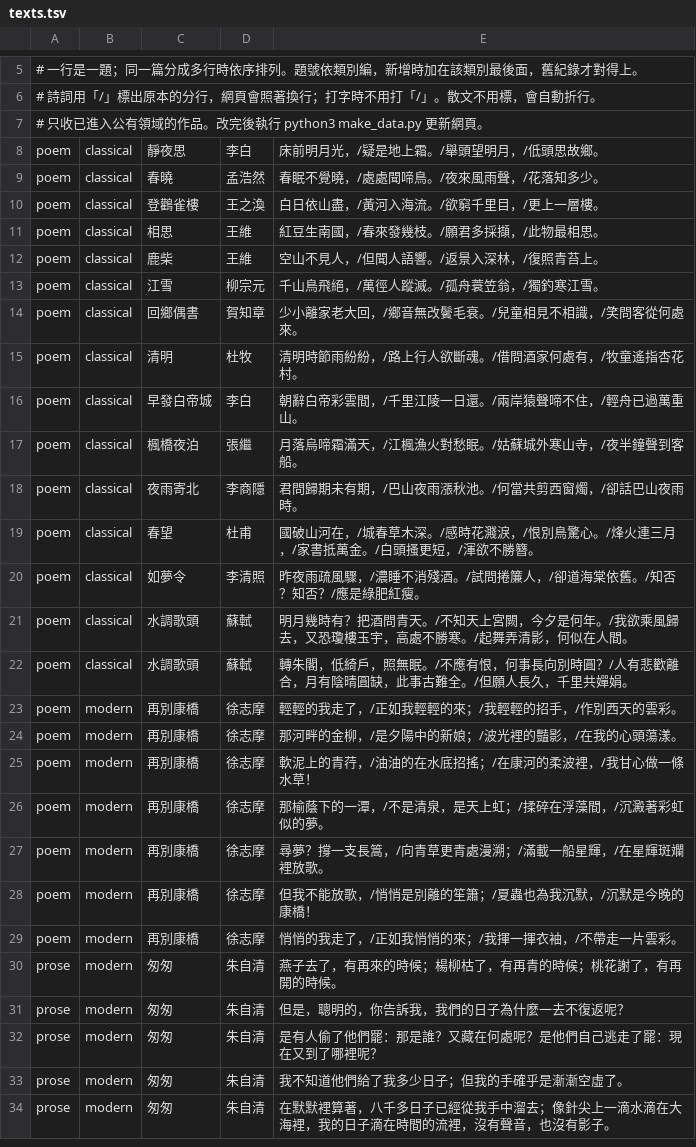
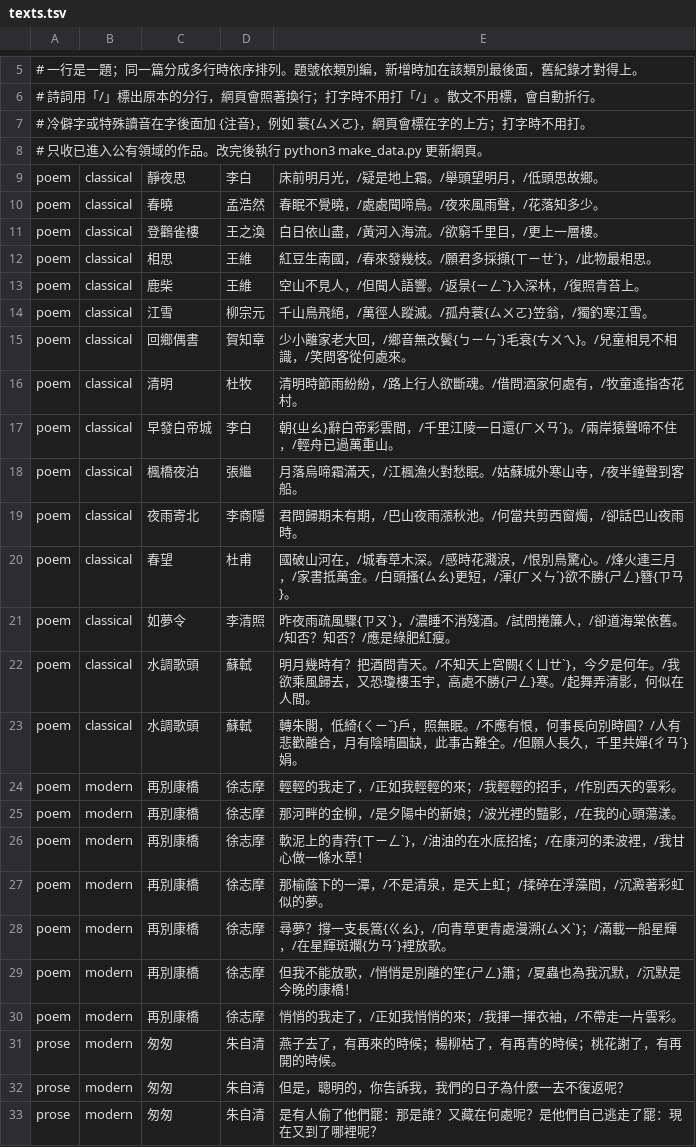
Before and after one commit to WangJ509/fun-chinese-typing, a TSV file: texts.tsv, drawn as a sheet; only a part is shown, gaps mark what is left out; the shorter side is filled out with more unchanged rows; the diff covers the shown part only.

```diff
--- a/texts.tsv
+++ b/texts.tsv
@@ -6,2 +6,3 @@
 # 詩詞用「/」標出原本的分行，網頁會照著換行；打字時不用打「/」。散文不用標，會自動折行。
+# 冷僻字或特殊讀音在字後面加 {注音}，例如 蓑{ㄙㄨㄛ}，網頁會標在字的上方；打字時不用打。
 # 只收已進入公有領域的作品。改完後執行 python3 make_data.py 更新網頁。
@@ -10,20 +11,20 @@ poem	classical	春曉	孟浩然	春眠不覺曉，/處處聞啼鳥。/夜來風
 poem	classical	登鸛雀樓	王之渙	白日依山盡，/黃河入海流。/欲窮千里目，/更上一層樓。
-poem	classical	相思	王維	紅豆生南國，/春來發幾枝。/願君多採擷，/此物最相思。
-poem	classical	鹿柴	王維	空山不見人，/但聞人語響。/返景入深林，/復照青苔上。
-poem	classical	江雪	柳宗元	千山鳥飛絕，/萬徑人蹤滅。/孤舟蓑笠翁，/獨釣寒江雪。
-poem	classical	回鄉偶書	賀知章	少小離家老大回，/鄉音無改鬢毛衰。/兒童相見不相識，/笑問客從何處來。
+poem	classical	相思	王維	紅豆生南國，/春來發幾枝。/願君多採擷{ㄒㄧㄝˊ}，/此物最相思。
+poem	classical	鹿柴	王維	空山不見人，/但聞人語響。/返景{ㄧㄥˇ}入深林，/復照青苔上。
+poem	classical	江雪	柳宗元	千山鳥飛絕，/萬徑人蹤滅。/孤舟蓑{ㄙㄨㄛ}笠翁，/獨釣寒江雪。
+poem	classical	回鄉偶書	賀知章	少小離家老大回，/鄉音無改鬢{ㄅㄧㄣˋ}毛衰{ㄘㄨㄟ}。/兒童相見不相識，/笑問客從何處來。
 poem	classical	清明	杜牧	清明時節雨紛紛，/路上行人欲斷魂。/借問酒家何處有，/牧童遙指杏花村。
-poem	classical	早發白帝城	李白	朝辭白帝彩雲間，/千里江陵一日還。/兩岸猿聲啼不住，/輕舟已過萬重山。
+poem	classical	早發白帝城	李白	朝{ㄓㄠ}辭白帝彩雲間，/千里江陵一日還{ㄏㄨㄢˊ}。/兩岸猿聲啼不住，/輕舟已過萬重山。
 poem	classical	楓橋夜泊	張繼	月落烏啼霜滿天，/江楓漁火對愁眠。/姑蘇城外寒山寺，/夜半鐘聲到客船。
 poem	classical	夜雨寄北	李商隱	君問歸期未有期，/巴山夜雨漲秋池。/何當共剪西窗燭，/卻話巴山夜雨時。
-poem	classical	春望	杜甫	國破山河在，/城春草木深。/感時花濺淚，/恨別鳥驚心。/烽火連三月，/家書抵萬金。/白頭搔更短，/渾欲不勝簪。
-poem	classical	如夢令	李清照	昨夜雨疏風驟，/濃睡不消殘酒。/試問捲簾人，/卻道海棠依舊。/知否？知否？/應是綠肥紅瘦。
-poem	classical	水調歌頭	蘇軾	明月幾時有？把酒問青天。/不知天上宮闕，今夕是何年。/我欲乘風歸去，又恐瓊樓玉宇，高處不勝寒。/起舞弄清影，何似在人間。
-poem	classical	水調歌頭	蘇軾	轉朱閣，低綺戶，照無眠。/不應有恨，何事長向別時圓？/人有悲歡離合，月有陰晴圓缺，此事古難全。/但願人長久，千里共嬋娟。
+poem	classical	春望	杜甫	國破山河在，/城春草木深。/感時花濺淚，/恨別鳥驚心。/烽火連三月，/家書抵萬金。/白頭搔{ㄙㄠ}更短，/渾{ㄏㄨㄣˊ}欲不勝{ㄕㄥ}簪{ㄗㄢ}。
+poem	classical	如夢令	李清照	昨夜雨疏風驟{ㄗㄡˋ}，/濃睡不消殘酒。/試問捲簾人，/卻道海棠依舊。/知否？知否？/應是綠肥紅瘦。
+poem	classical	水調歌頭	蘇軾	明月幾時有？把酒問青天。/不知天上宮闕{ㄑㄩㄝˋ}，今夕是何年。/我欲乘風歸去，又恐瓊樓玉宇，高處不勝{ㄕㄥ}寒。/起舞弄清影，何似在人間。
+poem	classical	水調歌頭	蘇軾	轉朱閣，低綺{ㄑㄧˇ}戶，照無眠。/不應有恨，何事長向別時圓？/人有悲歡離合，月有陰晴圓缺，此事古難全。/但願人長久，千里共嬋{ㄔㄢˊ}娟。
 poem	modern	再別康橋	徐志摩	輕輕的我走了，/正如我輕輕的來；/我輕輕的招手，/作別西天的雲彩。
 poem	modern	再別康橋	徐志摩	那河畔的金柳，/是夕陽中的新娘；/波光裡的豔影，/在我的心頭蕩漾。
-poem	modern	再別康橋	徐志摩	軟泥上的青荇，/油油的在水底招搖；/在康河的柔波裡，/我甘心做一條水草！
+poem	modern	再別康橋	徐志摩	軟泥上的青荇{ㄒㄧㄥˋ}，/油油的在水底招搖；/在康河的柔波裡，/我甘心做一條水草！
 poem	modern	再別康橋	徐志摩	那榆蔭下的一潭，/不是清泉，是天上虹；/揉碎在浮藻間，/沉澱著彩虹似的夢。
-poem	modern	再別康橋	徐志摩	尋夢？撐一支長篙，/向青草更青處漫溯；/滿載一船星輝，/在星輝斑斕裡放歌。
-poem	modern	再別康橋	徐志摩	但我不能放歌，/悄悄是別離的笙簫；/夏蟲也為我沉默，/沉默是今晚的康橋！
+poem	modern	再別康橋	徐志摩	尋夢？撐一支長篙{ㄍㄠ}，/向青草更青處漫溯{ㄙㄨˋ}；/滿載一船星輝，/在星輝斑斕{ㄌㄢˊ}裡放歌。
+poem	modern	再別康橋	徐志摩	但我不能放歌，/悄悄是別離的笙{ㄕㄥ}簫；/夏蟲也為我沉默，/沉默是今晚的康橋！
 poem	modern	再別康橋	徐志摩	悄悄的我走了，/正如我悄悄的來；/我揮一揮衣袖，/不帶走一片雲彩。
```
Also changed, not shown: 4 edited cells elsewhere in this file, 2 other files.
